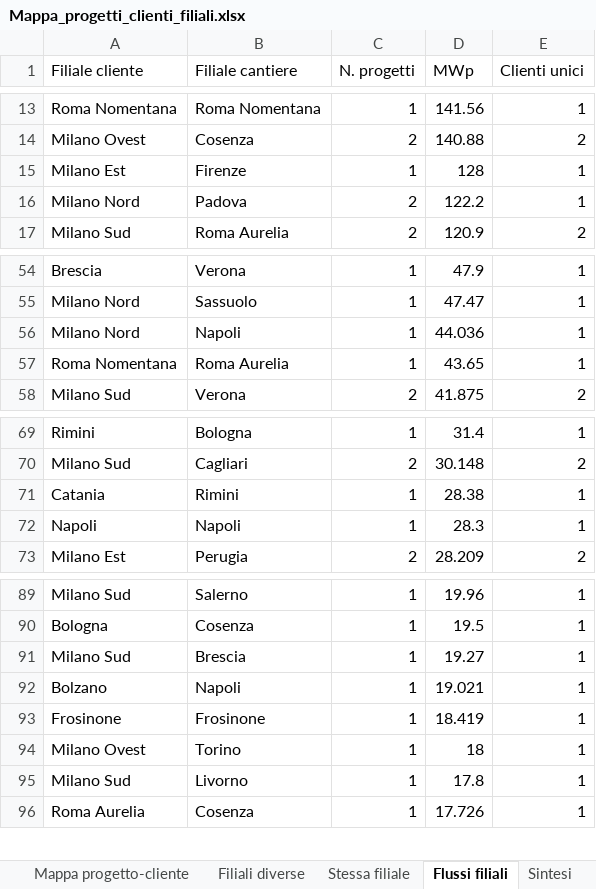
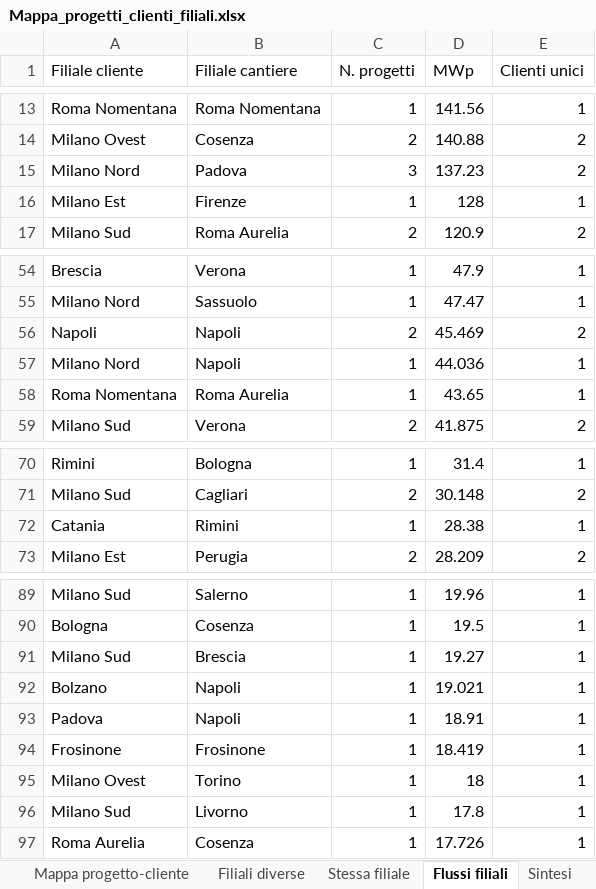
Before and after one commit to EmAnzi3/pv_echarts, an Excel workbook: output/Mappa_progetti_clienti_filiali.xlsx, sheet Flussi filiali, drawn as a sheet; only a part is shown, gaps mark what is left out; values as stored, in another font and other column widths than the file's, no borders; removed rows and columns are numbered as before the commit, all else as after; the diff names each change by its address in the sheet, - before the commit and + after, or states it on an @@ line.

```diff
--- a/output/Mappa_progetti_clienti_filiali.xlsx (sheet Flussi filiali)
+++ b/output/Mappa_progetti_clienti_filiali.xlsx (sheet Flussi filiali)
+row 15: Milano Nord | Padova | 3 | 137.23 | 2
-row 16: Milano Nord | Padova | 2 | 122.2 | 1
+row 56: Napoli | Napoli | 2 | 45.469 | 2
-row 72: Napoli | Napoli | 1 | 28.3 | 1
+row 93: Padova | Napoli | 1 | 18.91 | 1
```
Also changed, not shown: sheet Mappa progetto-cliente, sheet Filiali diverse, sheet Province cantieri, sheet Stessa filiale, sheet Province clienti, sheet Sintesi, input/report_salesforce.xlsx, output/audit_abbinamenti.xlsx, 1 other file.
